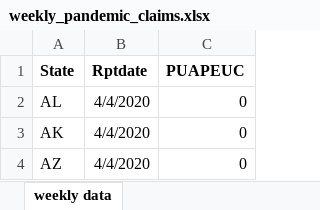
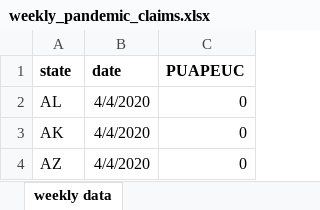
Before and after one commit to jayjeo/public, an Excel workbook: LaborShortageUSA/weekly_pandemic_claims.xlsx, sheet weekly data, drawn as a sheet; only a part is shown; values as stored, in another font and other column widths than the file's, no borders; the diff names each change by its address in the sheet, - before the commit and + after, or states it on an @@ line.

```diff
--- a/LaborShortageUSA/weekly_pandemic_claims.xlsx (sheet weekly data)
+++ b/LaborShortageUSA/weekly_pandemic_claims.xlsx (sheet weekly data)
-A1: State
+A1: state
-B1: Rptdate
+B1: date
```
Also changed, not shown: 1 other file.
